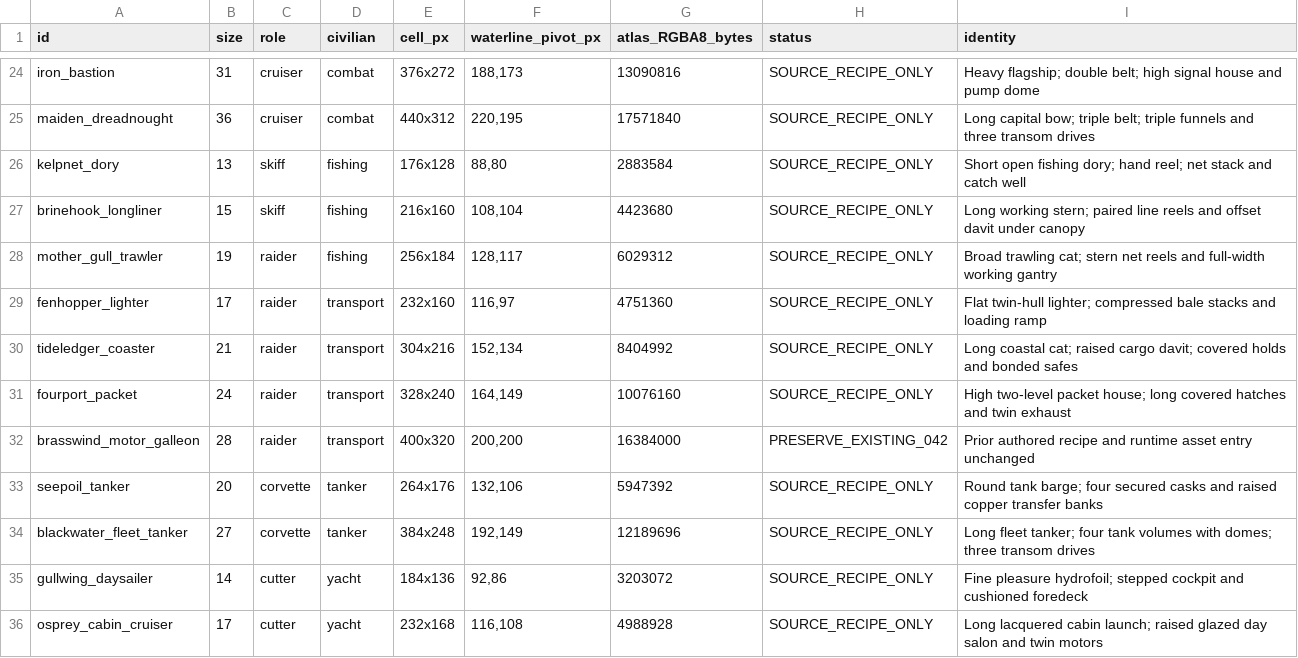
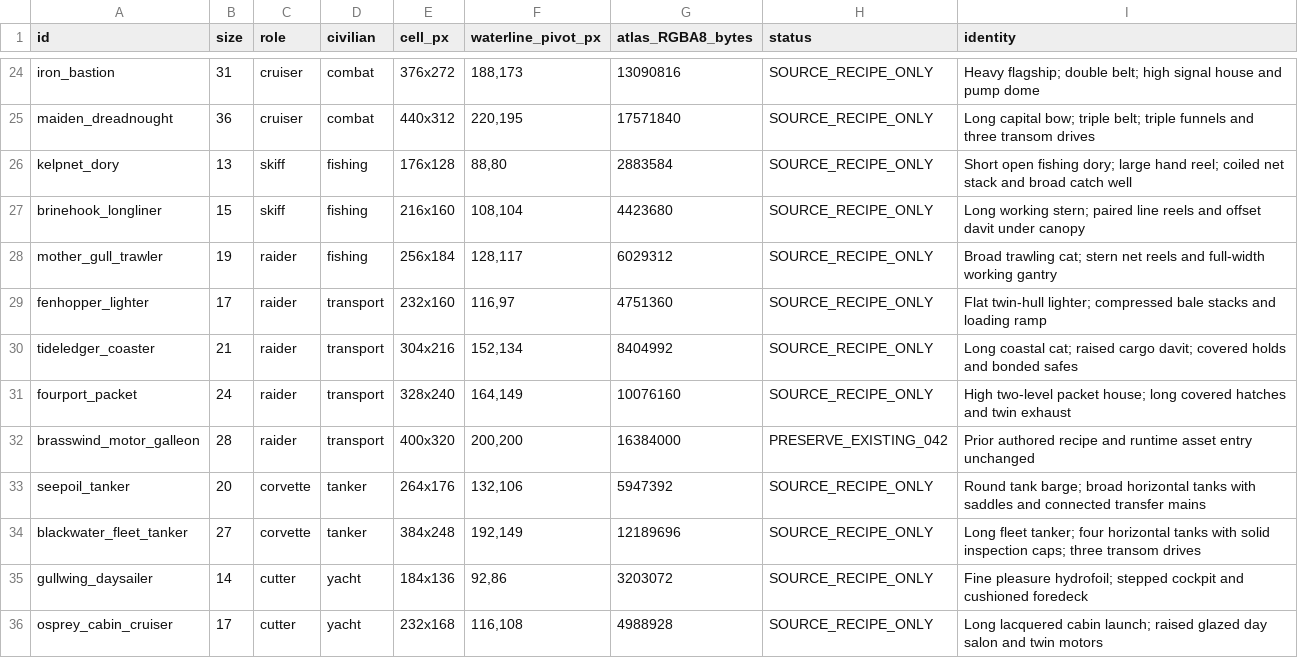
Before and after one commit to Oddsprig/BRASS-TIDE--THE-SHATTERED-COAST, a TSV file: tools/quality049/ROSTER.tsv, drawn as a sheet; only a part is shown, gaps mark what is left out.

Commit message:
Detail roster decks and connect foil after actual v049 previews

```diff
--- a/tools/quality049/ROSTER.tsv
+++ b/tools/quality049/ROSTER.tsv
@@ -25,3 +25,3 @@ iron_bastion	31	cruiser	combat	376x272	188,173	13090816	SOURCE_RECIPE_ONLY	Heavy
 maiden_dreadnought	36	cruiser	combat	440x312	220,195	17571840	SOURCE_RECIPE_ONLY	Long capital bow; triple belt; triple funnels and three transom drives
-kelpnet_dory	13	skiff	fishing	176x128	88,80	2883584	SOURCE_RECIPE_ONLY	Short open fishing dory; hand reel; net stack and catch well
+kelpnet_dory	13	skiff	fishing	176x128	88,80	2883584	SOURCE_RECIPE_ONLY	Short open fishing dory; large hand reel; coiled net stack and broad catch well
 brinehook_longliner	15	skiff	fishing	216x160	108,104	4423680	SOURCE_RECIPE_ONLY	Long working stern; paired line reels and offset davit under canopy
@@ -32,4 +32,4 @@ fourport_packet	24	raider	transport	328x240	164,149	10076160	SOURCE_RECIPE_ONLY
 brasswind_motor_galleon	28	raider	transport	400x320	200,200	16384000	PRESERVE_EXISTING_042	Prior authored recipe and runtime asset entry unchanged
-seepoil_tanker	20	corvette	tanker	264x176	132,106	5947392	SOURCE_RECIPE_ONLY	Round tank barge; four secured casks and raised copper transfer banks
-blackwater_fleet_tanker	27	corvette	tanker	384x248	192,149	12189696	SOURCE_RECIPE_ONLY	Long fleet tanker; four tank volumes with domes; three transom drives
+seepoil_tanker	20	corvette	tanker	264x176	132,106	5947392	SOURCE_RECIPE_ONLY	Round tank barge; broad horizontal tanks with saddles and connected transfer mains
+blackwater_fleet_tanker	27	corvette	tanker	384x248	192,149	12189696	SOURCE_RECIPE_ONLY	Long fleet tanker; four horizontal tanks with solid inspection caps; three transom drives
 gullwing_daysailer	14	cutter	yacht	184x136	92,86	3203072	SOURCE_RECIPE_ONLY	Fine pleasure hydrofoil; stepped cockpit and cushioned foredeck
```
Also changed, not shown: 7 other files.
